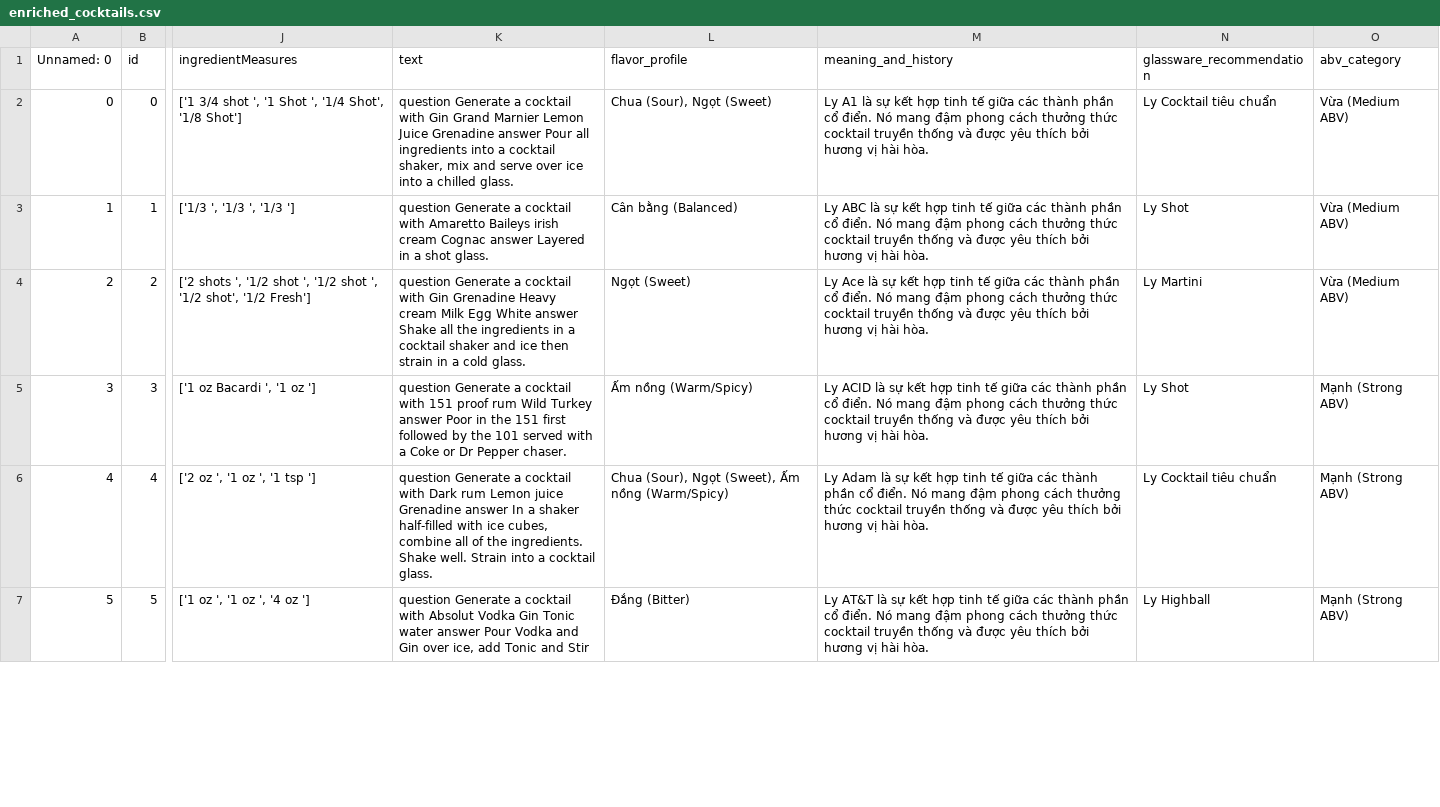
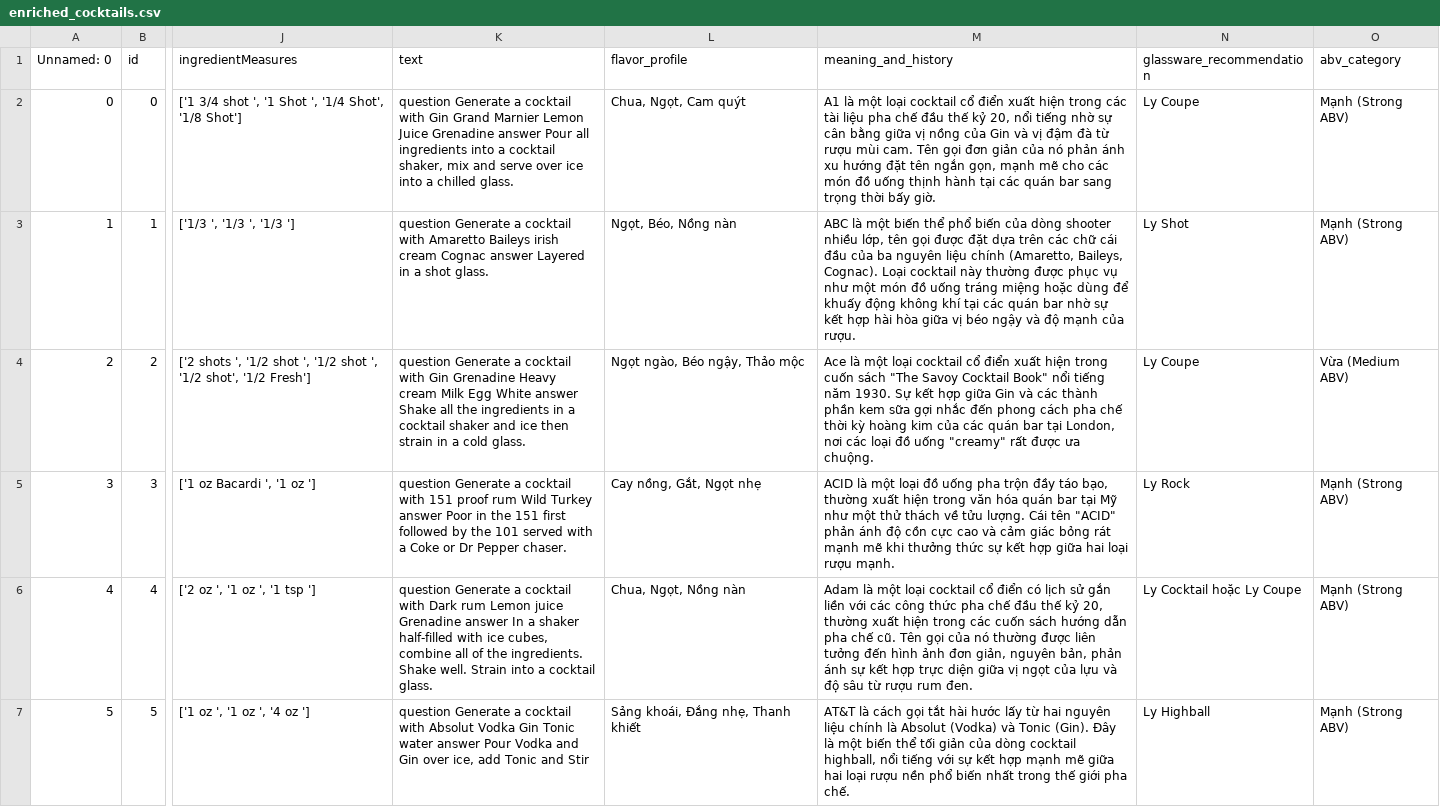
Before and after one commit to datdaide1/cocktail-recommendation-system, a CSV file: data/enriched_cocktails.csv, drawn as a sheet; only a part is shown, gaps mark what is left out; the diff covers the shown part only; the diff names each change by its address in the sheet, - before the commit and + after, or states it on an @@ line.

```diff
--- a/data/enriched_cocktails.csv
+++ b/data/enriched_cocktails.csv
-L2 (flavor_profile): Chua (Sour), Ngọt (Sweet)
+L2 (flavor_profile): Chua, Ngọt, Cam quýt
-M2 (meaning_and_history): Ly A1 là sự kết hợp tinh tế giữa các thành phần cổ điển. Nó mang đậm phong cách thưởng thức cocktail truyền thống và được yêu thích bởi hương vị hài hòa.
+M2 (meaning_and_history): A1 là một loại cocktail cổ điển xuất hiện trong các tài liệu pha chế đầu thế kỷ 20, nổi tiếng nhờ sự cân bằng giữa vị nồng của Gin và vị đậm đà từ rượu mùi cam. Tên gọi đơn giản của nó phản ánh xu hướng đặt tên ngắn gọn, mạnh mẽ cho các món đồ uống thịnh hành tại các quán bar sang trọng thời bấy giờ.
-N2 (glassware_recommendation): Ly Cocktail tiêu chuẩn
+N2 (glassware_recommendation): Ly Coupe
-O2:O3 (abv_category): Vừa (Medium ABV)
+O2:O3 (abv_category): Mạnh (Strong ABV)
-L3 (flavor_profile): Cân bằng (Balanced)
+L3 (flavor_profile): Ngọt, Béo, Nồng nàn
-M3 (meaning_and_history): Ly ABC là sự kết hợp tinh tế giữa các thành phần cổ điển. Nó mang đậm phong cách thưởng thức cocktail truyền thống và được yêu thích bởi hương vị hài hòa.
+M3 (meaning_and_history): ABC là một biến thể phổ biến của dòng shooter nhiều lớp, tên gọi được đặt dựa trên các chữ cái đầu của ba nguyên liệu chính (Amaretto, Baileys, Cognac). Loại cocktail này thường được phục vụ như một món đồ uống tráng miệng hoặc dùng để khuấy động không khí tại các quán bar nhờ sự kết hợp hài hòa giữa vị béo ngậy và độ mạnh của rượu.
-L4 (flavor_profile): Ngọt (Sweet)
+L4 (flavor_profile): Ngọt ngào, Béo ngậy, Thảo mộc
-M4 (meaning_and_history): Ly Ace là sự kết hợp tinh tế giữa các thành phần cổ điển. Nó mang đậm phong cách thưởng thức cocktail truyền thống và được yêu thích bởi hương vị hài hòa.
+M4 (meaning_and_history): Ace là một loại cocktail cổ điển xuất hiện trong cuốn sách "The Savoy Cocktail Book" nổi tiếng năm 1930. Sự kết hợp giữa Gin và các thành phần kem sữa gợi nhắc đến phong cách pha chế thời kỳ hoàng kim của các quán bar tại London, nơi các loại đồ uống "creamy" rất được ưa chuộng.
-N4 (glassware_recommendation): Ly Martini
+N4 (glassware_recommendation): Ly Coupe
-L5 (flavor_profile): Ấm nồng (Warm/Spicy)
+L5 (flavor_profile): Cay nồng, Gắt, Ngọt nhẹ
-M5 (meaning_and_history): Ly ACID là sự kết hợp tinh tế giữa các thành phần cổ điển. Nó mang đậm phong cách thưởng thức cocktail truyền thống và được yêu thích bởi hương vị hài hòa.
+M5 (meaning_and_history): ACID là một loại đồ uống pha trộn đầy táo bạo, thường xuất hiện trong văn hóa quán bar tại Mỹ như một thử thách về tửu lượng. Cái tên "ACID" phản ánh độ cồn cực cao và cảm giác bỏng rát mạnh mẽ khi thưởng thức sự kết hợp giữa hai loại rượu mạnh.
-N5 (glassware_recommendation): Ly Shot
+N5 (glassware_recommendation): Ly Rock
-L6 (flavor_profile): Chua (Sour), Ngọt (Sweet), Ấm nồng (Warm/Spicy)
+L6 (flavor_profile): Chua, Ngọt, Nồng nàn
-M6 (meaning_and_history): Ly Adam là sự kết hợp tinh tế giữa các thành phần cổ điển. Nó mang đậm phong cách thưởng thức cocktail truyền thống và được yêu thích bởi hương vị hài hòa.
+M6 (meaning_and_history): Adam là một loại cocktail cổ điển có lịch sử gắn liền với các công thức pha chế đầu thế kỷ 20, thường xuất hiện trong các cuốn sách hướng dẫn pha chế cũ. Tên gọi của nó thường được liên tưởng đến hình ảnh đơn giản, nguyên bản, phản ánh sự kết hợp trực diện giữa vị ngọt của lựu và độ sâu từ rượu rum đen.
-N6 (glassware_recommendation): Ly Cocktail tiêu chuẩn
+N6 (glassware_recommendation): Ly Cocktail hoặc Ly Coupe
-L7 (flavor_profile): Đắng (Bitter)
+L7 (flavor_profile): Sảng khoái, Đắng nhẹ, Thanh khiết
-M7 (meaning_and_history): Ly AT&T là sự kết hợp tinh tế giữa các thành phần cổ điển. Nó mang đậm phong cách thưởng thức cocktail truyền thống và được yêu thích bởi hương vị hài hòa.
+M7 (meaning_and_history): AT&T là cách gọi tắt hài hước lấy từ hai nguyên liệu chính là Absolut (Vodka) và Tonic (Gin). Đây là một biến thể tối giản của dòng cocktail highball, nổi tiếng với sự kết hợp mạnh mẽ giữa hai loại rượu nền phổ biến nhất trong thế giới pha chế.
```
Also changed, not shown: 33 edited cells elsewhere in this file, 2 other files.
